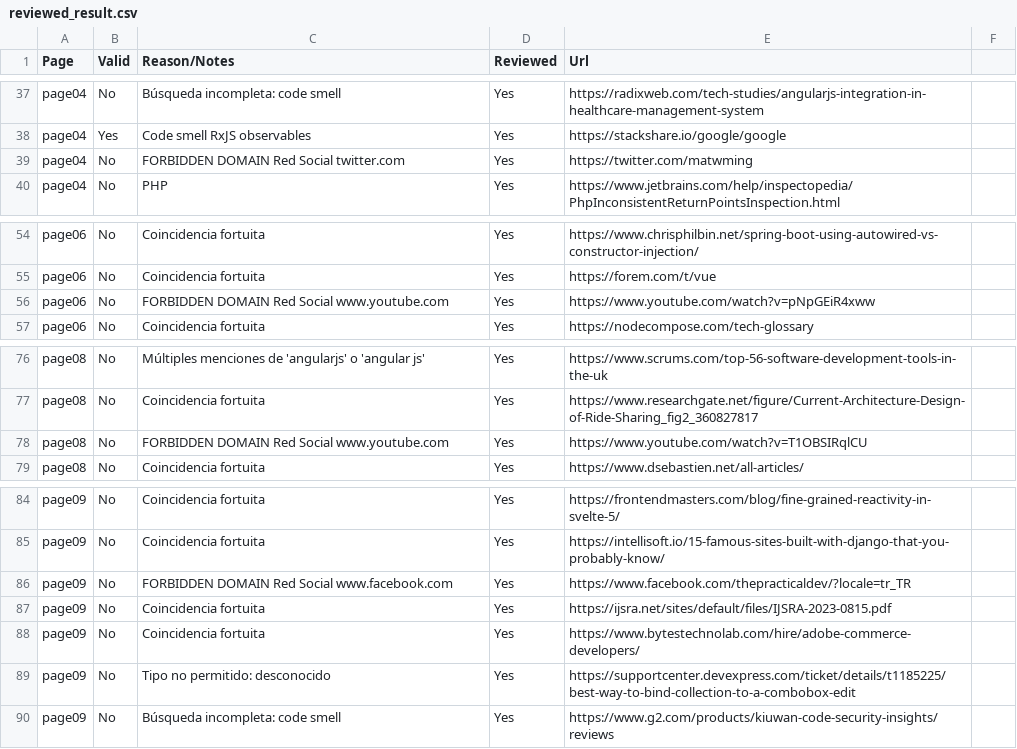
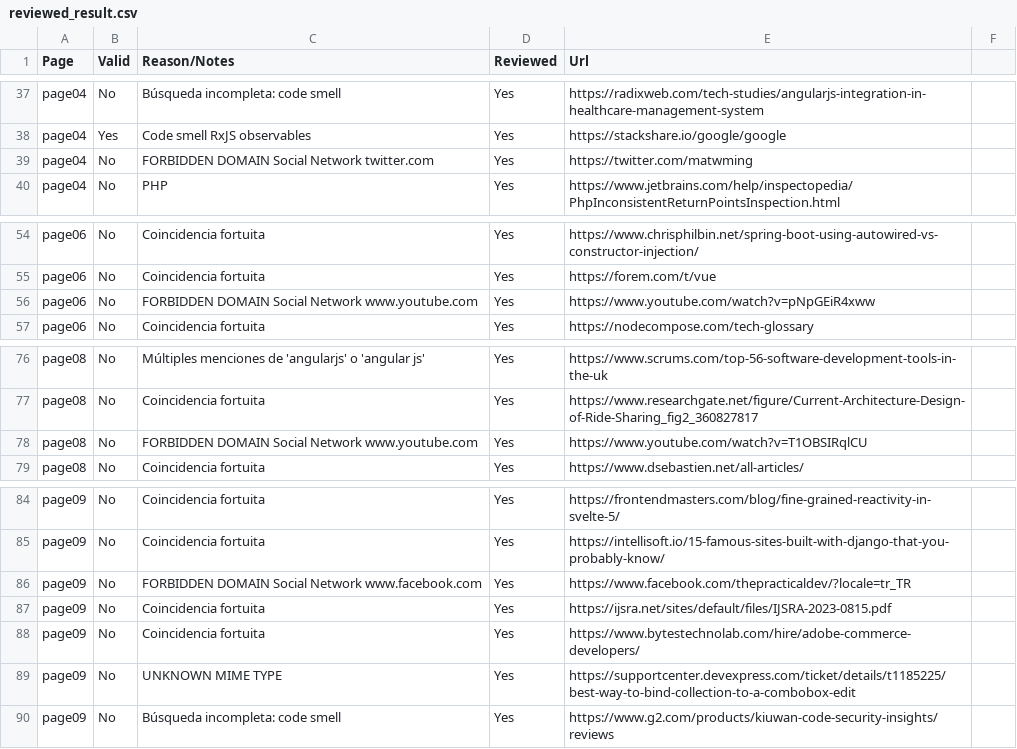
Before and after one commit to TFG-Miguel/source_classifier, a CSV file: results/reviewed_result.csv (was data/reviewed_result.csv), drawn as a sheet; only a part is shown, gaps mark what is left out; the diff covers the shown part only.

```diff
--- a/data/reviewed_result.csv
+++ b/results/reviewed_result.csv
@@ -38,3 +38,3 @@ page04,No,Búsqueda incompleta: code smell,Yes,https://radixweb.com/tech-studies
 page04,Yes,Code smell RxJS observables,Yes,https://stackshare.io/google/google
-page04,No,FORBIDDEN DOMAIN Red Social twitter.com,Yes,https://twitter.com/matwming
+page04,No,FORBIDDEN DOMAIN Social Network twitter.com,Yes,https://twitter.com/matwming
 page04,No,PHP,Yes,https://www.jetbrains.com/help/inspectopedia/PhpInconsistentReturnPointsInspection.html
@@ -55,3 +55,3 @@ page06,No,Coincidencia fortuita,Yes,https://www.chrisphilbin.net/spring-boot-usi
 page06,No,Coincidencia fortuita,Yes,https://forem.com/t/vue
-page06,No,FORBIDDEN DOMAIN Red Social www.youtube.com,Yes,https://www.youtube.com/watch?v=pNpGEiR4xww
+page06,No,FORBIDDEN DOMAIN Social Network www.youtube.com,Yes,https://www.youtube.com/watch?v=pNpGEiR4xww
 page06,No,Coincidencia fortuita,Yes,https://nodecompose.com/tech-glossary
@@ -77,3 +77,3 @@ page08,No,Múltiples menciones de 'angularjs' o 'angular js',Yes,https://www.scr
 page08,No,Coincidencia fortuita,Yes,https://www.researchgate.net/figure/Current-Architecture-Design-of-Ride-Sharing_fig2_360827817
-page08,No,FORBIDDEN DOMAIN Red Social www.youtube.com,Yes,https://www.youtube.com/watch?v=T1OBSIRqlCU
+page08,No,FORBIDDEN DOMAIN Social Network www.youtube.com,Yes,https://www.youtube.com/watch?v=T1OBSIRqlCU
 page08,No,Coincidencia fortuita,Yes,https://www.dsebastien.net/all-articles/
@@ -85,6 +85,6 @@ page09,No,Coincidencia fortuita,Yes,https://frontendmasters.com/blog/fine-graine
 page09,No,Coincidencia fortuita,Yes,https://intellisoft.io/15-famous-sites-built-with-django-that-you-probably-know/
-page09,No,FORBIDDEN DOMAIN Red Social www.facebook.com,Yes,https://www.facebook.com/thepracticaldev/?locale=tr_TR
+page09,No,FORBIDDEN DOMAIN Social Network www.facebook.com,Yes,https://www.facebook.com/thepracticaldev/?locale=tr_TR
 page09,No,Coincidencia fortuita,Yes,https://ijsra.net/sites/default/files/IJSRA-2023-0815.pdf
 page09,No,Coincidencia fortuita,Yes,https://www.bytestechnolab.com/hire/adobe-commerce-developers/
-page09,No,Tipo no permitido: desconocido,Yes,https://supportcenter.devexpress.com/ticket/details/t1185225/best-way-to-bind-collection-to-a-combobox-edit
+page09,No,UNKNOWN MIME TYPE,Yes,https://supportcenter.devexpress.com/ticket/details/t1185225/best-way-to-bind-collection-to-a-combobox-edit
 page09,No,Búsqueda incompleta: code smell,Yes,https://www.g2.com/products/kiuwan-code-security-insights/reviews
```
Also changed, not shown: 37 edited cells elsewhere in this file, 3 other files.
